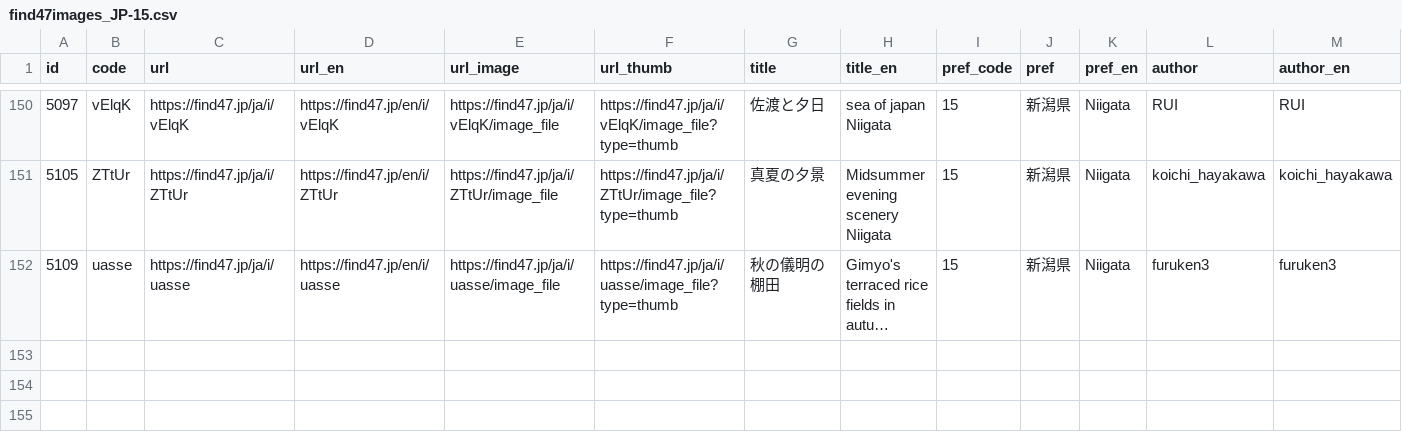
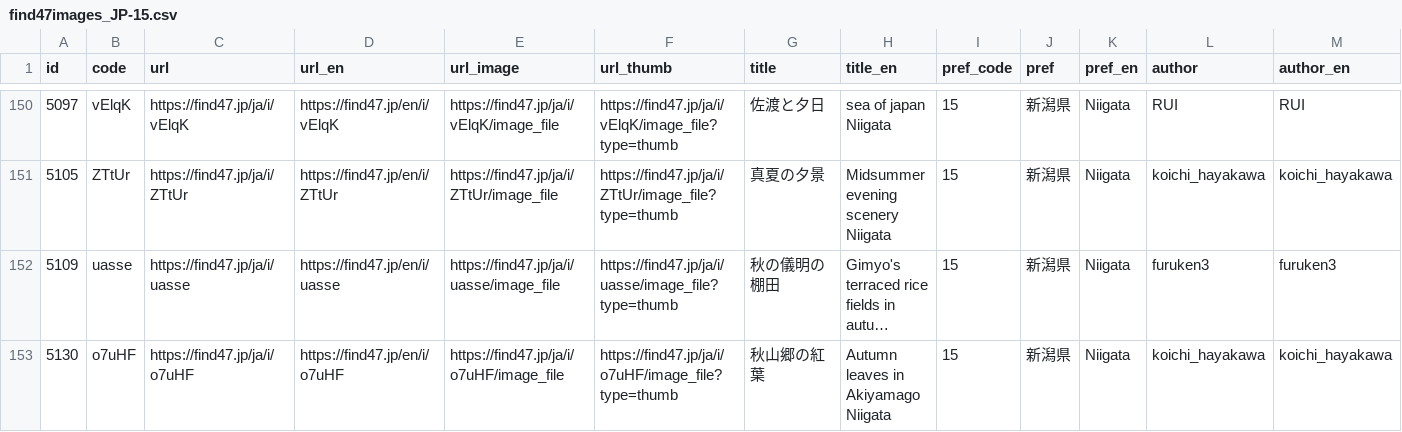
Before and after one commit to code4fukui/find47, a CSV file: pref/find47images_JP-15.csv, drawn as a sheet; only a part is shown, gaps mark what is left out; long unchanged cells end in …; rows hold the shown columns only; the diff names each change by its address in the sheet, - before the commit and + after, or states it on an @@ line.

Commit message:
update data

```diff
--- a/pref/find47images_JP-15.csv
+++ b/pref/find47images_JP-15.csv
+row 153: 5130 | o7uHF | https://find47.jp/ja/i/o7uHF | https://find47.jp/en/i/o7uHF | https://find47.jp/ja/i/o7uHF/image_file | https://find47.jp/ja/i/o7uHF/image_file?type=thumb | 秋山郷の紅葉 | Autumn leaves in Akiyamago Niigata | 15 | 新潟県 | Niigata | koichi_hayakawa | koichi_hayakawa
```
Also changed, not shown: find47images_c.csv, pref/find47images_JP-47.csv, 10 other files.
